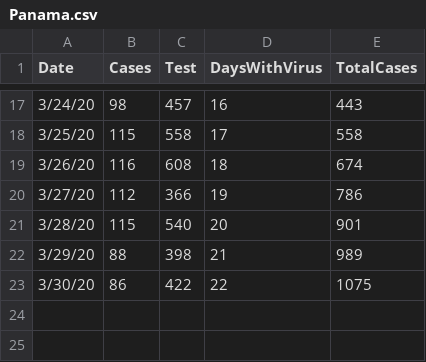
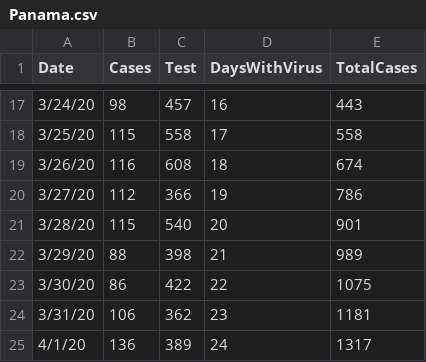
Before and after one commit to EricLuceroGonzalez/covid19, a CSV file: Panama.csv, drawn as a sheet; only a part is shown, gaps mark what is left out.

```diff
--- a/Panama.csv
+++ b/Panama.csv
@@ -23 +23,3 @@ Date,Cases,Test,DaysWithVirus,TotalCases
 3/30/20,86,422,22,1075
+3/31/20,106,362,23,1181
+4/1/20,136,389,24,1317
```
Also changed, not shown: 21 other files.
